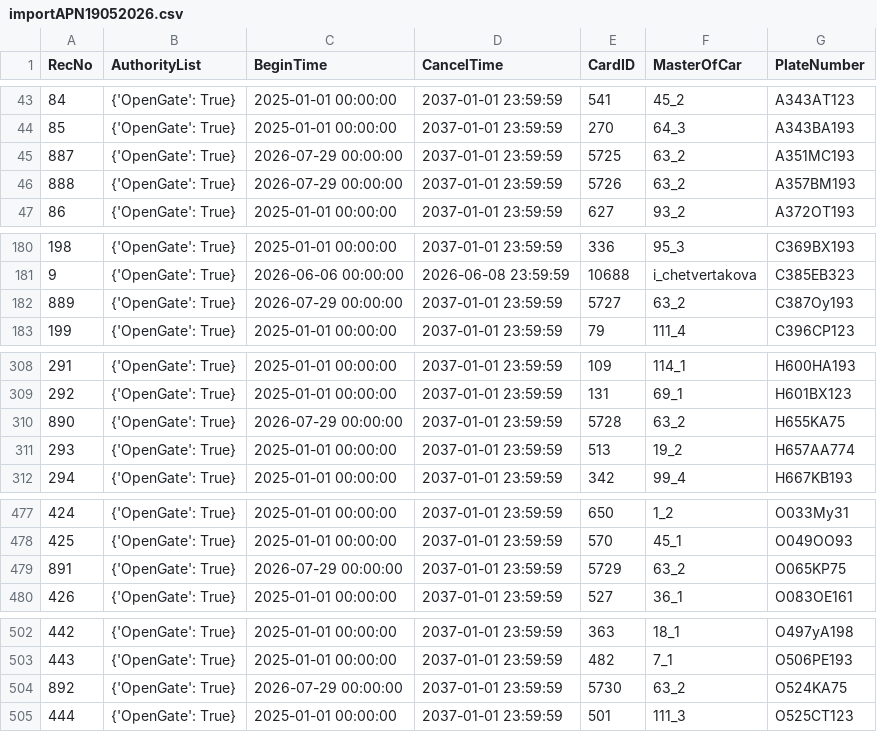
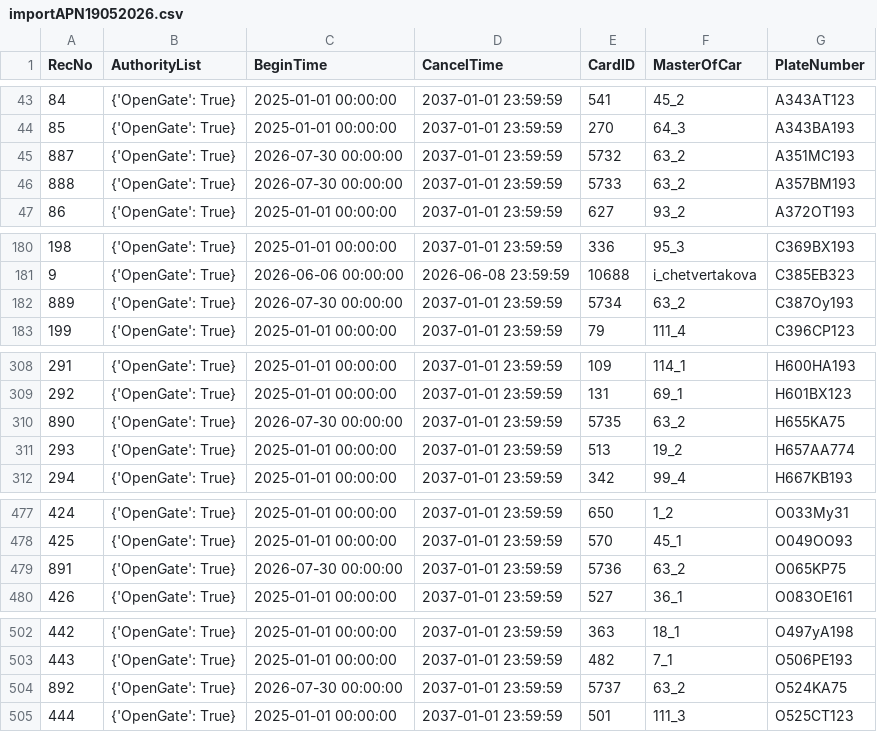
Before and after one commit to Fulltimetrading/importapn19052026-owner-report, a CSV file: data/importAPN19052026.csv, drawn as a sheet; only a part is shown, gaps mark what is left out.

Commit message:
Add source CSV data

```diff
--- a/data/importAPN19052026.csv
+++ b/data/importAPN19052026.csv
@@ -44,4 +44,4 @@ RecNo,AuthorityList,BeginTime,CancelTime,CardID,MasterOfCar,PlateNumber
 85,{'OpenGate': True},2025-01-01 00:00:00,2037-01-01 23:59:59,270,64_3,A343BA193
-887,{'OpenGate': True},2026-07-29 00:00:00,2037-01-01 23:59:59,5725,63_2,A351MC193
-888,{'OpenGate': True},2026-07-29 00:00:00,2037-01-01 23:59:59,5726,63_2,A357BM193
+887,{'OpenGate': True},2026-07-30 00:00:00,2037-01-01 23:59:59,5732,63_2,A351MC193
+888,{'OpenGate': True},2026-07-30 00:00:00,2037-01-01 23:59:59,5733,63_2,A357BM193
 86,{'OpenGate': True},2025-01-01 00:00:00,2037-01-01 23:59:59,627,93_2,A372OT193
@@ -181,3 +181,3 @@ RecNo,AuthorityList,BeginTime,CancelTime,CardID,MasterOfCar,PlateNumber
 9,{'OpenGate': True},2026-06-06 00:00:00,2026-06-08 23:59:59,10688,i_chetvertakova,C385EB323
-889,{'OpenGate': True},2026-07-29 00:00:00,2037-01-01 23:59:59,5727,63_2,C387Oy193
+889,{'OpenGate': True},2026-07-30 00:00:00,2037-01-01 23:59:59,5734,63_2,C387Oy193
 199,{'OpenGate': True},2025-01-01 00:00:00,2037-01-01 23:59:59,79,111_4,C396CP123
@@ -309,3 +309,3 @@ RecNo,AuthorityList,BeginTime,CancelTime,CardID,MasterOfCar,PlateNumber
 292,{'OpenGate': True},2025-01-01 00:00:00,2037-01-01 23:59:59,131,69_1,H601BX123
-890,{'OpenGate': True},2026-07-29 00:00:00,2037-01-01 23:59:59,5728,63_2,H655KA75
+890,{'OpenGate': True},2026-07-30 00:00:00,2037-01-01 23:59:59,5735,63_2,H655KA75
 293,{'OpenGate': True},2025-01-01 00:00:00,2037-01-01 23:59:59,513,19_2,H657AA774
@@ -478,3 +478,3 @@ RecNo,AuthorityList,BeginTime,CancelTime,CardID,MasterOfCar,PlateNumber
 425,{'OpenGate': True},2025-01-01 00:00:00,2037-01-01 23:59:59,570,45_1,O049OO93
-891,{'OpenGate': True},2026-07-29 00:00:00,2037-01-01 23:59:59,5729,63_2,O065KP75
+891,{'OpenGate': True},2026-07-30 00:00:00,2037-01-01 23:59:59,5736,63_2,O065KP75
 426,{'OpenGate': True},2025-01-01 00:00:00,2037-01-01 23:59:59,527,36_1,O083OE161
@@ -503,3 +503,3 @@ RecNo,AuthorityList,BeginTime,CancelTime,CardID,MasterOfCar,PlateNumber
 443,{'OpenGate': True},2025-01-01 00:00:00,2037-01-01 23:59:59,482,7_1,O506PE193
-892,{'OpenGate': True},2026-07-29 00:00:00,2037-01-01 23:59:59,5730,63_2,O524KA75
+892,{'OpenGate': True},2026-07-30 00:00:00,2037-01-01 23:59:59,5737,63_2,O524KA75
 444,{'OpenGate': True},2025-01-01 00:00:00,2037-01-01 23:59:59,501,111_3,O525CT123
```
Also changed, not shown: 1 other file.
